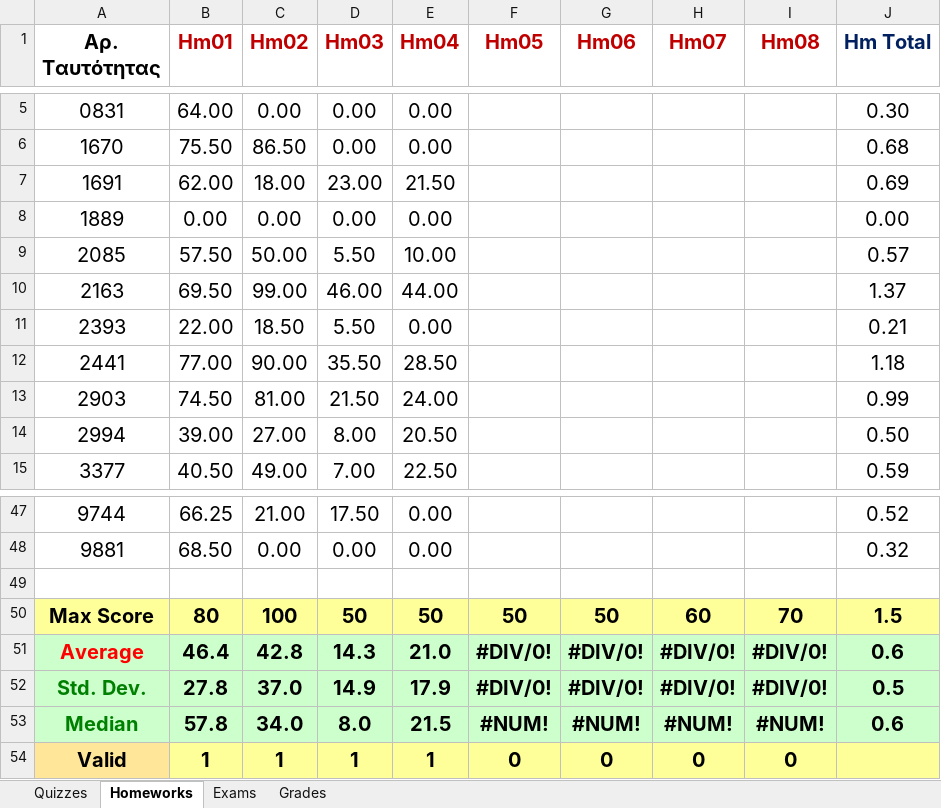
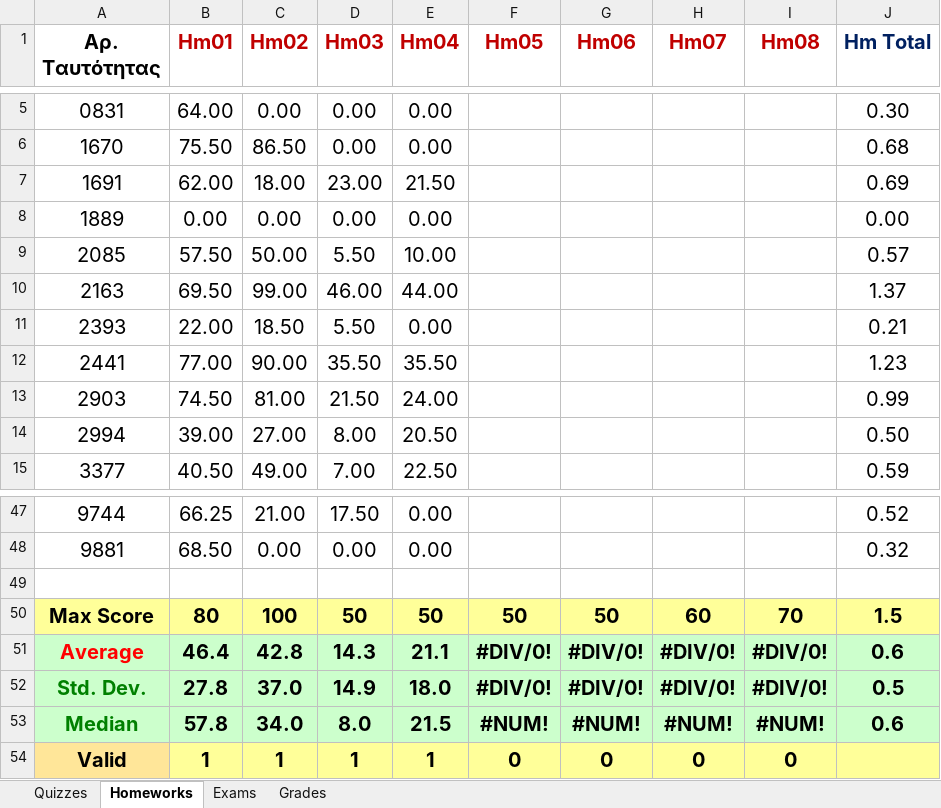
Before and after one commit to ptohos/ptohos.github.io, an Excel workbook: phy140/Grades/grades_report_2023.xlsx, sheet Homeworks, drawn as a sheet; only a part is shown, gaps mark what is left out; values as stored, in another font and other column widths than the file's, no borders; the diff names each change by its address in the sheet, - before the commit and + after, or states it on an @@ line.

```diff
--- a/phy140/Grades/grades_report_2023.xlsx (sheet Homeworks)
+++ b/phy140/Grades/grades_report_2023.xlsx (sheet Homeworks)
-E12 (Hm04): 28.50
+E12 (Hm04): 35.50
-J12 (Hm Total): 1.18
+J12 (Hm Total): 1.23
-E51 (Hm04): 21.0
+E51 (Hm04): 21.1
-E52 (Hm04): 17.9
+E52 (Hm04): 18.0
```
Also changed, not shown: sheet Grades.
